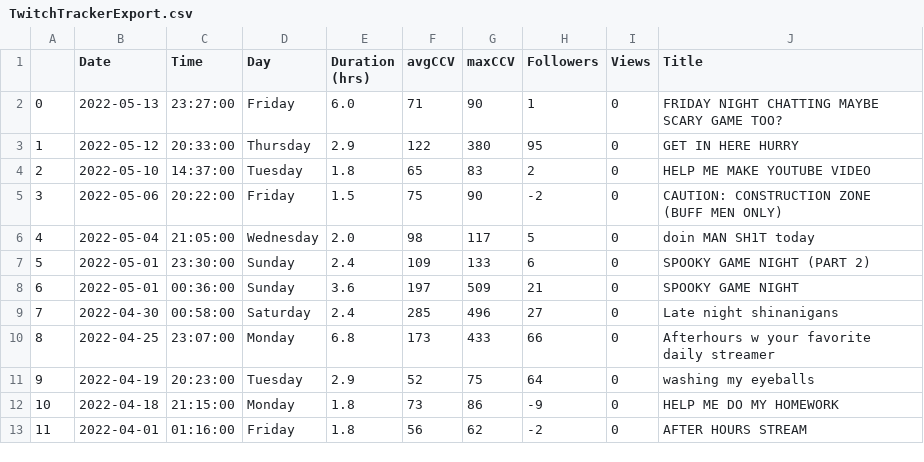
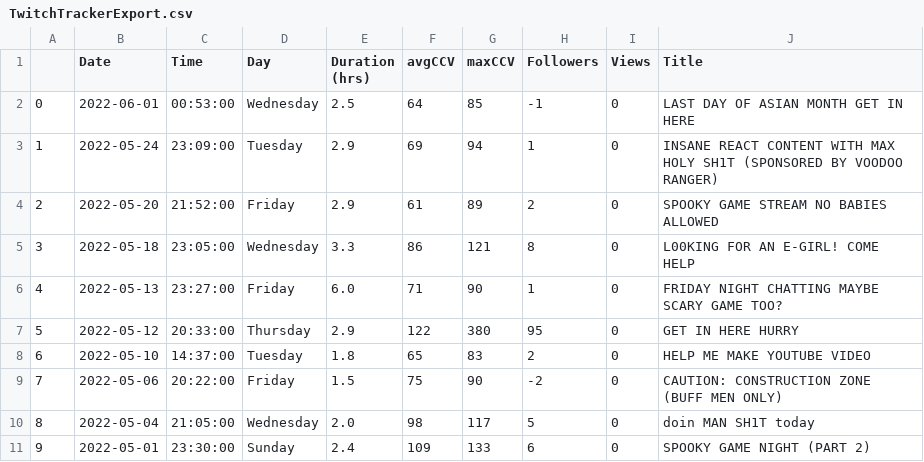
Before and after one commit to inang1/Twitch-Tracker-Scraper, a CSV file: TwitchTrackerExport.csv, drawn as a sheet; only a part is shown; the shorter side is filled out with more unchanged rows; addresses are those after the commit; the diff names each change by its address in the sheet, - before the commit and + after, or states it on an @@ line.

```diff
--- a/TwitchTrackerExport.csv
+++ b/TwitchTrackerExport.csv
+row 2: 0 | 2022-06-01 | 00:53:00 | Wednesday | 2.5 | 64 | 85 | -1 | 0 | LAST DAY OF ASIAN MONTH GET IN HERE
+row 3: 1 | 2022-05-24 | 23:09:00 | Tuesday | 2.9 | 69 | 94 | 1 | 0 | INSANE REACT CONTENT WITH MAX HOLY SH1T (SPONSORED BY VOODOO RANGER)
+row 4: 2 | 2022-05-20 | 21:52:00 | Friday | 2.9 | 61 | 89 | 2 | 0 | SPOOKY GAME STREAM NO BABIES ALLOWED
+row 5: 3 | 2022-05-18 | 23:05:00 | Wednesday | 3.3 | 86 | 121 | 8 | 0 | L00KING FOR AN E-GIRL! COME HELP
@@ column A renumbered from row 6 down @@
```
Also changed, not shown: 2 other files.
